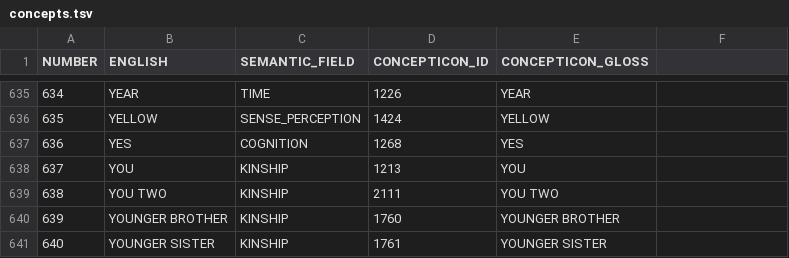
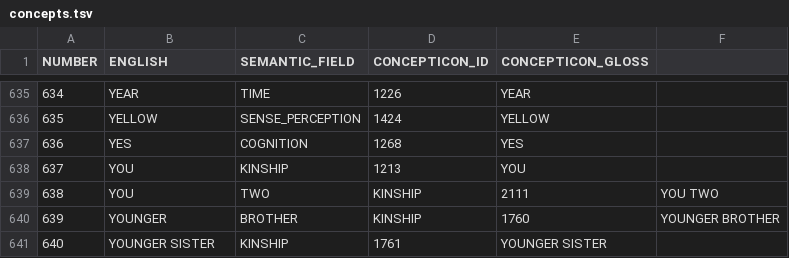
Before and after one commit to tupian-language-resources/kahd, a TSV file: etc/concepts.tsv, drawn as a sheet; only a part is shown, gaps mark what is left out; the diff names each change by its address in the sheet, - before the commit and + after, or states it on an @@ line.

Commit message:
Update concepts.tsv

```diff
--- a/etc/concepts.tsv
+++ b/etc/concepts.tsv
-B639 (ENGLISH): YOU TWO
+B639 (ENGLISH): YOU
-C639 (SEMANTIC_FIELD): KINSHIP
+C639 (SEMANTIC_FIELD): TWO
-D639 (CONCEPTICON_ID): 2111
+D639 (CONCEPTICON_ID): KINSHIP
-E639 (CONCEPTICON_GLOSS): YOU TWO
+E639 (CONCEPTICON_GLOSS): 2111
-F639: (empty)
+F639: YOU TWO
-B640 (ENGLISH): YOUNGER BROTHER
+B640 (ENGLISH): YOUNGER
-C640 (SEMANTIC_FIELD): KINSHIP
+C640 (SEMANTIC_FIELD): BROTHER
-D640 (CONCEPTICON_ID): 1760
+D640 (CONCEPTICON_ID): KINSHIP
-E640 (CONCEPTICON_GLOSS): YOUNGER BROTHER
+E640 (CONCEPTICON_GLOSS): 1760
-F640: (empty)
+F640: YOUNGER BROTHER
```
